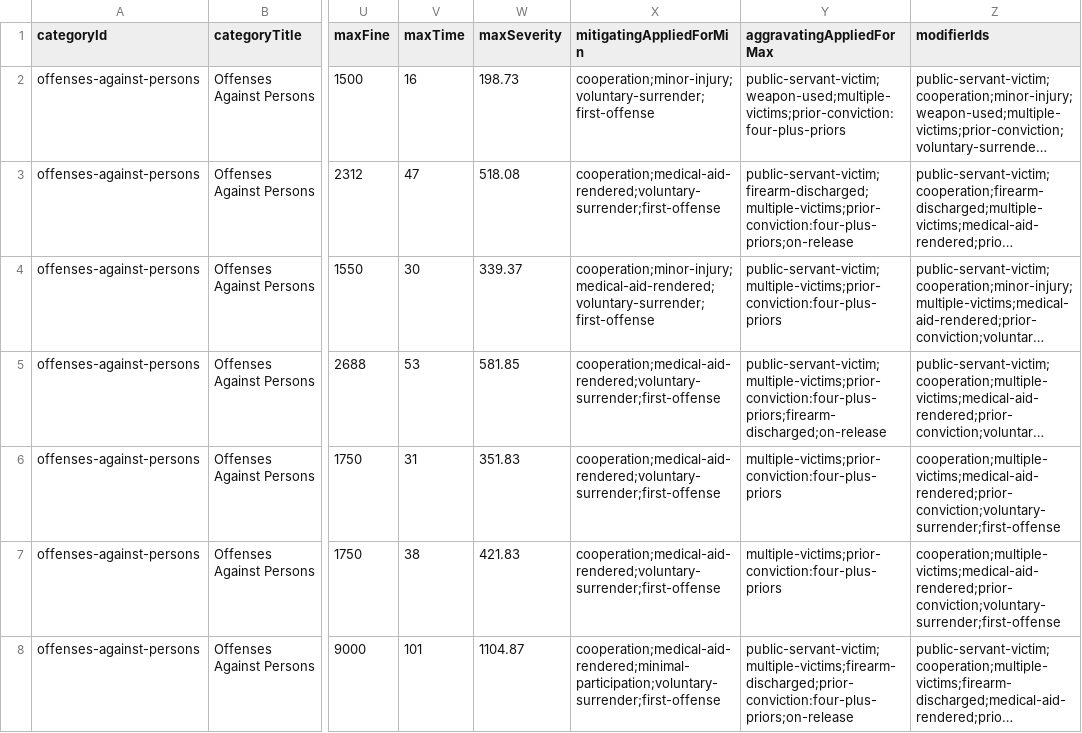
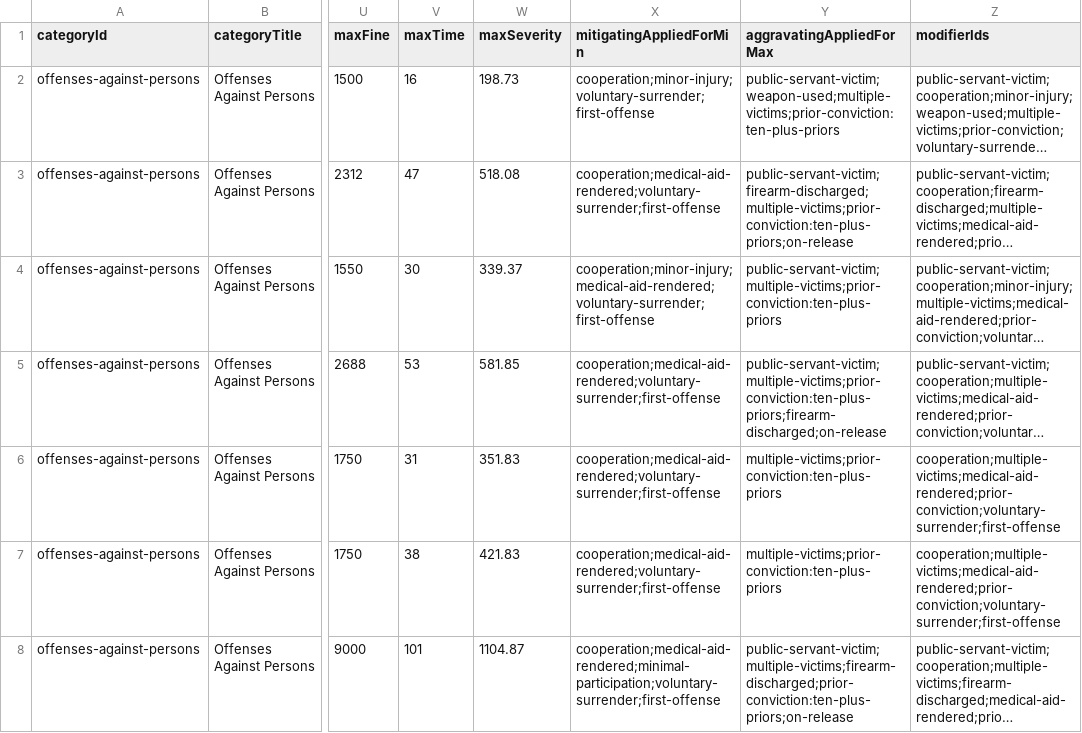
Before and after one commit to somefriggnidiot/ef-penalcode, a CSV file: penal-code-liability-sentencing-ranges.csv, drawn as a sheet; only a part is shown, gaps mark what is left out; long unchanged cells end in …; the diff covers the shown part only; the diff names each change by its address in the sheet, - before the commit and + after, or states it on an @@ line.

Commit message:
Balancing pass on modifiers

```diff
--- a/penal-code-liability-sentencing-ranges.csv
+++ b/penal-code-liability-sentencing-ranges.csv
-Y2 (aggravatingAppliedForMax): public-servant-victim;weapon-used;multiple-victims;prior-conviction:four-plus-priors
+Y2 (aggravatingAppliedForMax): public-servant-victim;weapon-used;multiple-victims;prior-conviction:ten-plus-priors
-Y3 (aggravatingAppliedForMax): public-servant-victim;firearm-discharged;multiple-victims;prior-conviction:four-plus-priors;on-release
+Y3 (aggravatingAppliedForMax): public-servant-victim;firearm-discharged;multiple-victims;prior-conviction:ten-plus-priors;on-release
-Y4 (aggravatingAppliedForMax): public-servant-victim;multiple-victims;prior-conviction:four-plus-priors
+Y4 (aggravatingAppliedForMax): public-servant-victim;multiple-victims;prior-conviction:ten-plus-priors
-Y5 (aggravatingAppliedForMax): public-servant-victim;multiple-victims;prior-conviction:four-plus-priors;firearm-discharged;on-release
+Y5 (aggravatingAppliedForMax): public-servant-victim;multiple-victims;prior-conviction:ten-plus-priors;firearm-discharged;on-release
-Y6:Y7 (aggravatingAppliedForMax): multiple-victims;prior-conviction:four-plus-priors
+Y6:Y7 (aggravatingAppliedForMax): multiple-victims;prior-conviction:ten-plus-priors
-Y8 (aggravatingAppliedForMax): public-servant-victim;multiple-victims;firearm-discharged;prior-conviction:four-plus-priors;on-release
+Y8 (aggravatingAppliedForMax): public-servant-victim;multiple-victims;firearm-discharged;prior-conviction:ten-plus-priors;on-release
```
Also changed, not shown: 168 edited cells elsewhere in this file, 1 other file.
